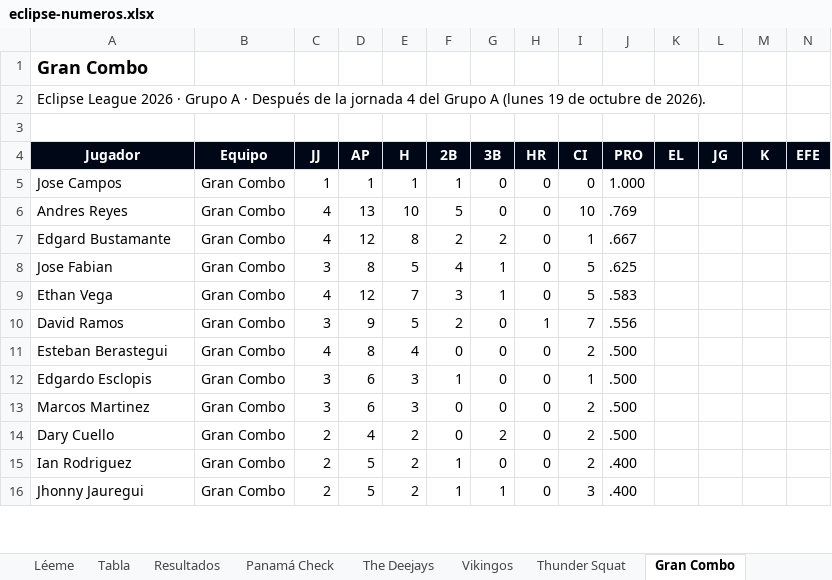
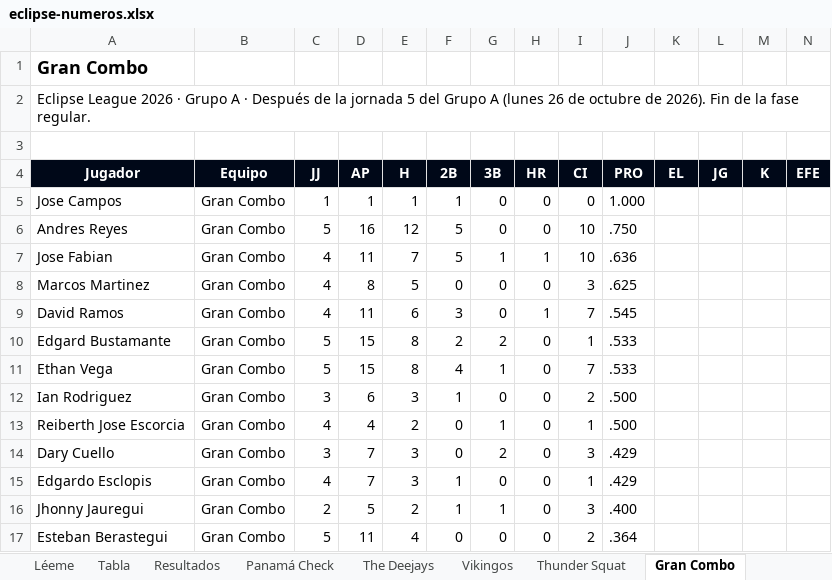
Before and after one commit to ligaalbrook/ligaalbrook.github.io, an Excel workbook: eclipse-numeros.xlsx, sheet Gran Combo, drawn as a sheet; only a part is shown; values as stored, in another font and other column widths than the file's, no borders; removed rows and columns are numbered as before the commit, all else as after; the diff covers the shown part only; the diff names each change by its address in the sheet, - before the commit and + after, or states it on an @@ line.

```diff
--- a/eclipse-numeros.xlsx (sheet Gran Combo)
+++ b/eclipse-numeros.xlsx (sheet Gran Combo)
-A2 (Jugador): …la jornada 4 del Grupo A (lunes 19 de octubre de 2026).
+A2 (Jugador): …la jornada 5 del Grupo A (lunes 26 de octubre de 2026). Fin de la fase regular.
-C6 (JJ): 4
+C6 (JJ): 5
-D6 (AP): 13
+D6 (AP): 16
-E6 (H): 10
+E6 (H): 12
-J6 (PRO): .769
+J6 (PRO): .750
+row 7: Jose Fabian | Gran Combo | 4 | 11 | 7 | 5 | 1 | 1 | 10 | .636
+row 8: Marcos Martinez | Gran Combo | 4 | 8 | 5 | 0 | 0 | 0 | 3 | .625
+row 9: David Ramos | Gran Combo | 4 | 11 | 6 | 3 | 0 | 1 | 7 | .545
-C10 (JJ): 4
+C10 (JJ): 5
-D10 (AP): 12
+D10 (AP): 15
-J10 (PRO): .667
+J10 (PRO): .533
-row 8: Jose Fabian | Gran Combo | 3 | 8 | 5 | 4 | 1 | 0 | 5 | .625
-C11 (JJ): 4
+C11 (JJ): 5
-D11 (AP): 12
+D11 (AP): 15
-E11 (H): 7
+E11 (H): 8
-F11 (2B): 3
+F11 (2B): 4
-I11 (CI): 5
+I11 (CI): 7
-J11 (PRO): .583
+J11 (PRO): .533
-row 10: David Ramos | Gran Combo | 3 | 9 | 5 | 2 | 0 | 1 | 7 | .556
-row 11: Esteban Berastegui | Gran Combo | 4 | 8 | 4 | 0 | 0 | 0 | 2 | .500
-row 12: Edgardo Esclopis | Gran Combo | 3 | 6 | 3 | 1 | 0 | 0 | 1 | .500
-A12 (Jugador): Marcos Martinez
+A12 (Jugador): Ian Rodriguez
-F12 (2B): 0
+F12 (2B): 1
+row 13: Reiberth Jose Escorcia | Gran Combo | 4 | 4 | 2 | 0 | 1 | 0 | 1 | .500
-C14 (JJ): 2
+C14 (JJ): 3
-D14 (AP): 4
+D14 (AP): 7
-E14 (H): 2
+E14 (H): 3
-I14 (CI): 2
+I14 (CI): 3
-J14 (PRO): .500
+J14 (PRO): .429
-row 15: Ian Rodriguez | Gran Combo | 2 | 5 | 2 | 1 | 0 | 0 | 2 | .400
+row 15: Edgardo Esclopis | Gran Combo | 4 | 7 | 3 | 1 | 0 | 0 | 1 | .429
+row 17: Esteban Berastegui | Gran Combo | 5 | 11 | 4 | 0 | 0 | 0 | 2 | .364
```
Also changed, not shown: 3 added rows, 3 removed rows and 23 edited cells elsewhere in this sheet, sheet Thunder Squat, sheet Gigantes, sheet Muebles PTY, sheet The Deejays, sheet Los Goofis, sheet La Unidad, 8 more sheets, 1 other file.
